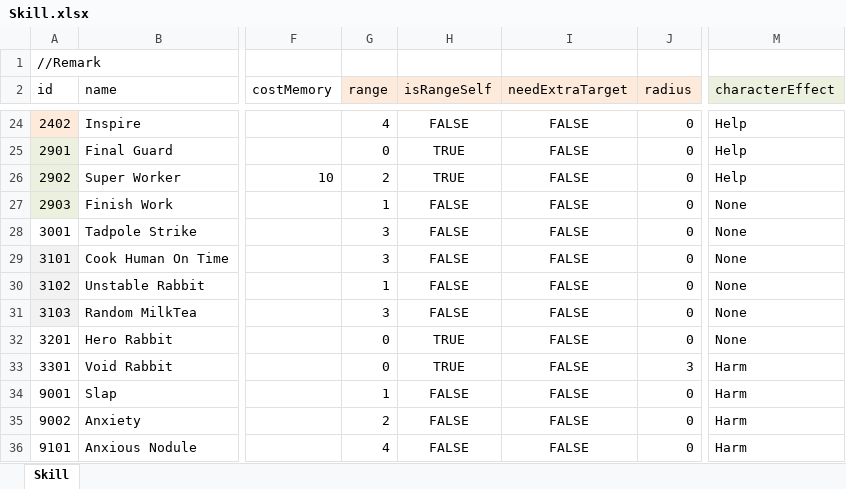
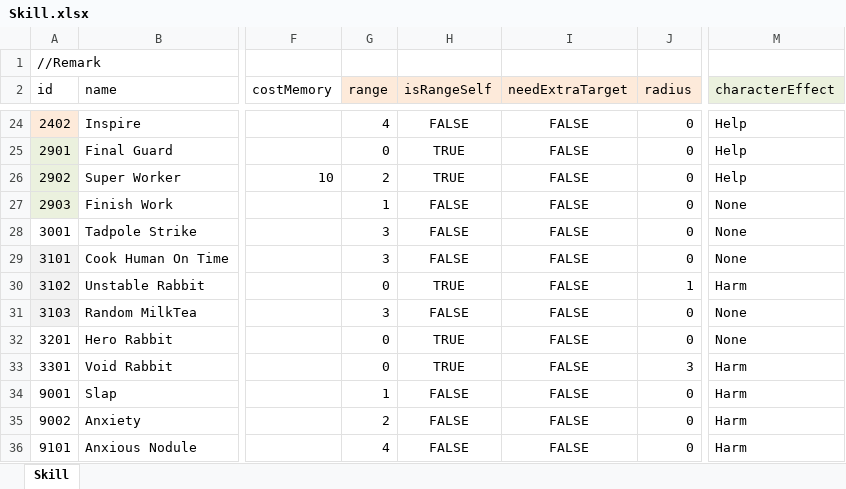
Before and after one commit to LUOHONGPENG/HermitRabbit, an Excel workbook: Assets/Excel/Skill.xlsx, sheet Skill, drawn as a sheet; only a part is shown, gaps mark what is left out; values as stored, in another font and other column widths than the file's, no borders; the diff names each change by its address in the sheet, - before the commit and + after, or states it on an @@ line.

Commit message:
Skill

```diff
--- a/Assets/Excel/Skill.xlsx (sheet Skill)
+++ b/Assets/Excel/Skill.xlsx (sheet Skill)
-G30 (range): 1
+G30 (range): 0
-H30 (isRangeSelf): FALSE
+H30 (isRangeSelf): TRUE
-J30 (radius): 0
+J30 (radius): 1
-M30 (characterEffect): None
+M30 (characterEffect): Harm
```
Also changed, not shown: 1 other file.
